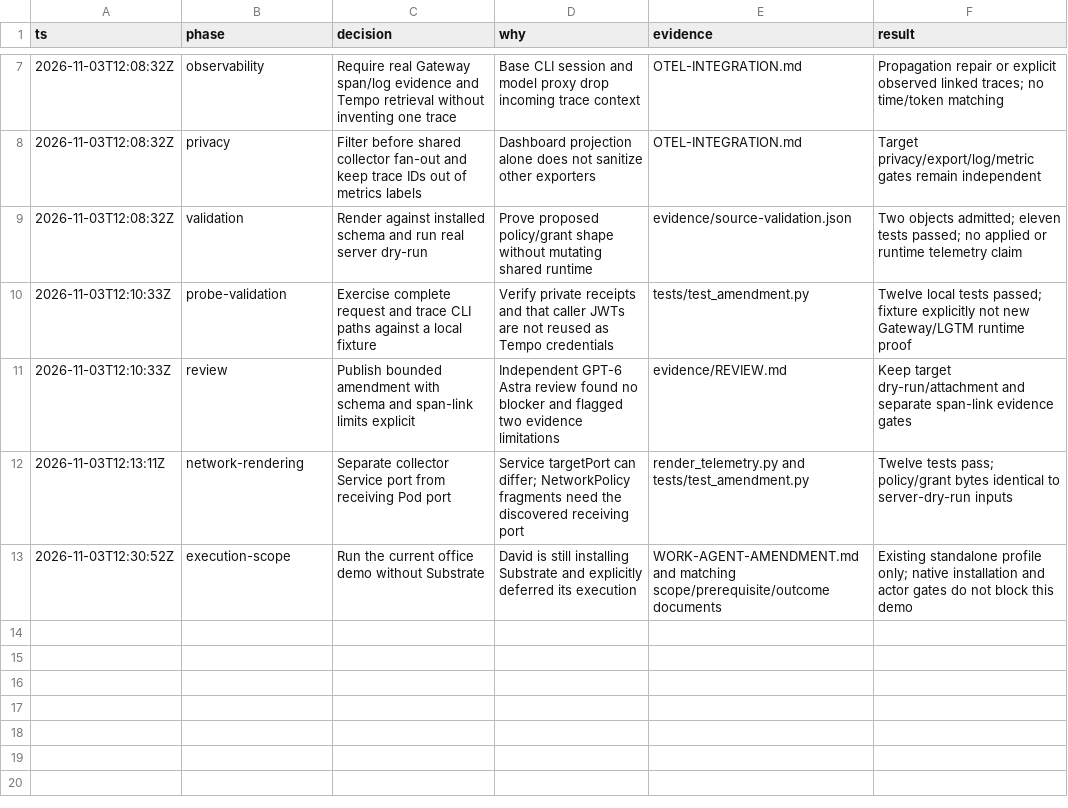
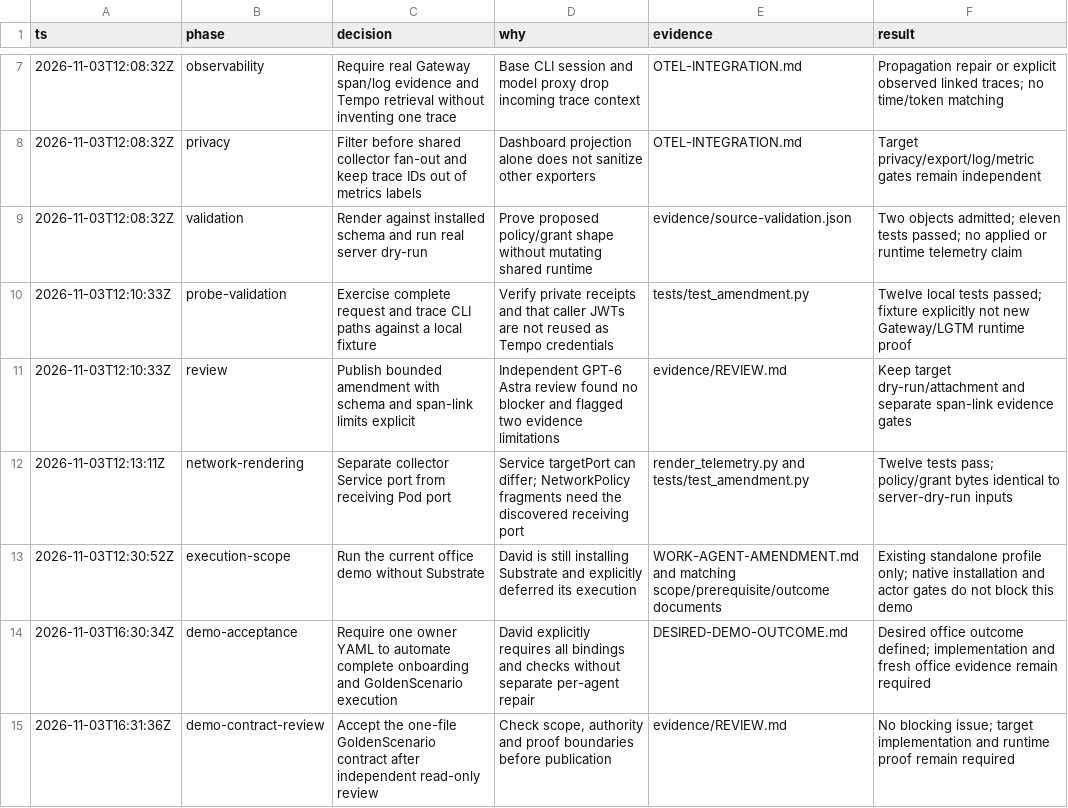
Before and after one commit to davidmarkgardiner/kagent-work-bundles, a TSV file: secure-byo-agentgateway-jwt-otel-amendment/DECISIONS.tsv, drawn as a sheet; only a part is shown, gaps mark what is left out; the diff names each change by its address in the sheet, - before the commit and + after, or states it on an @@ line.

Commit message:
Require automatic GoldenScenario proof for one-file agent onboarding

```diff
--- a/secure-byo-agentgateway-jwt-otel-amendment/DECISIONS.tsv
+++ b/secure-byo-agentgateway-jwt-otel-amendment/DECISIONS.tsv
+row 14: 2026-11-03T16:30:34Z | demo-acceptance | Require one owner YAML to automate complete onboarding and GoldenScenario execution | David explicitly requires all bindings and checks without separate per-agent repair | DESIRED-DEMO-OUTCOME.md | Desired office outcome defined; implementation and fresh office evidence remain required
+row 15: 2026-11-03T16:31:36Z | demo-contract-review | Accept the one-file GoldenScenario contract after independent read-only review | Check scope, authority and proof boundaries before publication | evidence/REVIEW.md | No blocking issue; target implementation and runtime proof remain required
```
Also changed, not shown: 7 other files.
